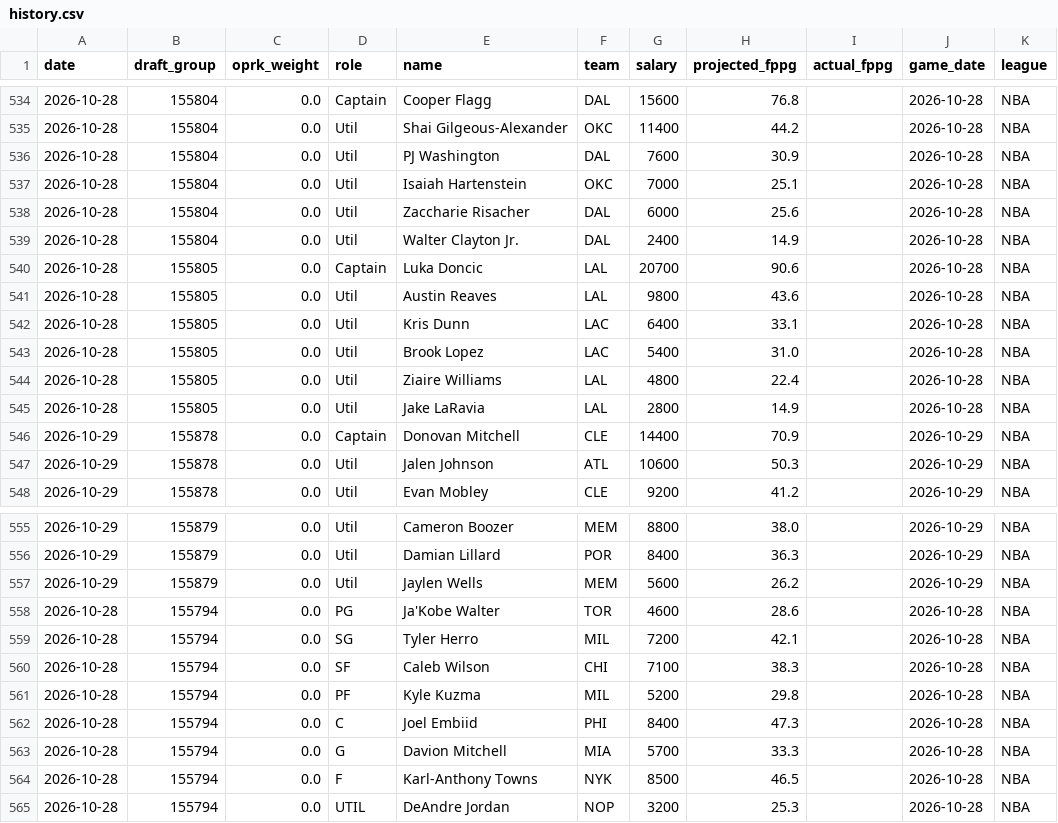
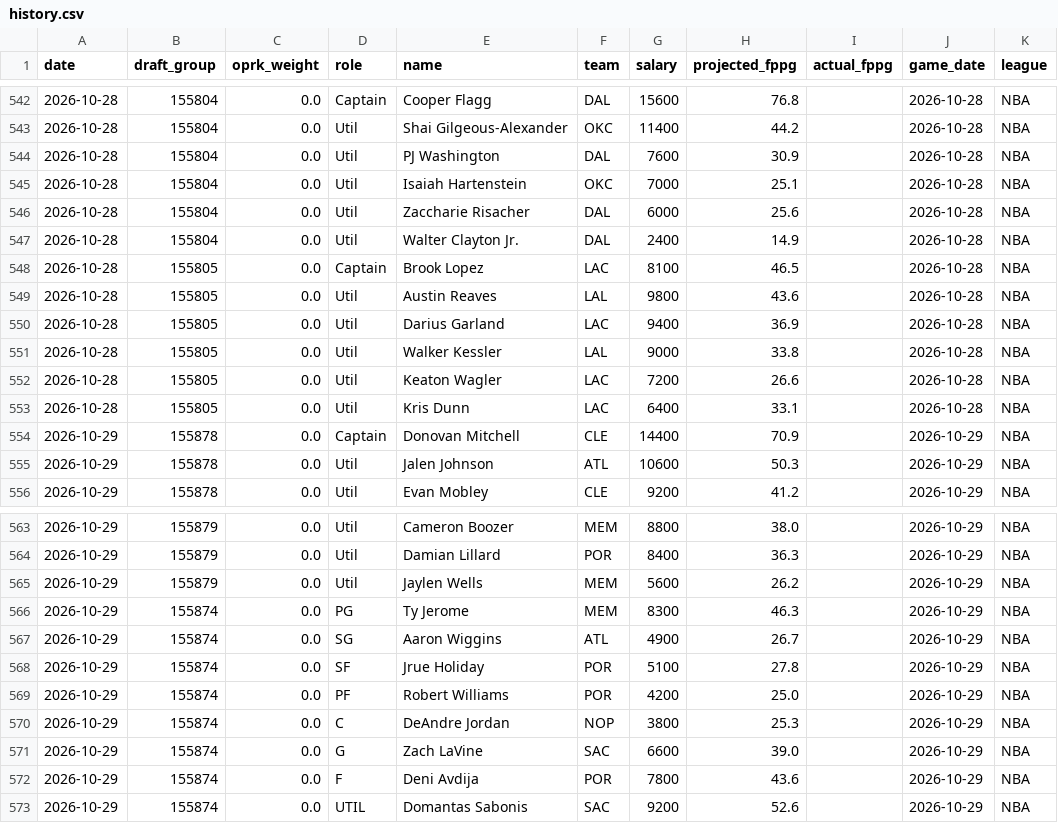
Before and after one commit to leelening/lineupiq, a CSV file: history.csv, drawn as a sheet; only a part is shown, gaps mark what is left out; the diff covers the shown part only.

Commit message:
Update lineup history (2026-10-29) [skip ci]

```diff
--- a/history.csv
+++ b/history.csv
@@ -539,8 +547,8 @@ date,draft_group,oprk_weight,role,name,team,salary,projected_fppg,actual_fppg,ga
 2026-10-28,155804,0.0,Util,Walter Clayton Jr.,DAL,2400,14.9,,2026-10-28,NBA
-2026-10-28,155805,0.0,Captain,Luka Doncic,LAL,20700,90.6,,2026-10-28,NBA
+2026-10-28,155805,0.0,Captain,Brook Lopez,LAC,8100,46.5,,2026-10-28,NBA
 2026-10-28,155805,0.0,Util,Austin Reaves,LAL,9800,43.6,,2026-10-28,NBA
+2026-10-28,155805,0.0,Util,Darius Garland,LAC,9400,36.9,,2026-10-28,NBA
+2026-10-28,155805,0.0,Util,Walker Kessler,LAL,9000,33.8,,2026-10-28,NBA
+2026-10-28,155805,0.0,Util,Keaton Wagler,LAC,7200,26.6,,2026-10-28,NBA
 2026-10-28,155805,0.0,Util,Kris Dunn,LAC,6400,33.1,,2026-10-28,NBA
-2026-10-28,155805,0.0,Util,Brook Lopez,LAC,5400,31.0,,2026-10-28,NBA
-2026-10-28,155805,0.0,Util,Ziaire Williams,LAL,4800,22.4,,2026-10-28,NBA
-2026-10-28,155805,0.0,Util,Jake LaRavia,LAL,2800,14.9,,2026-10-28,NBA
 2026-10-29,155878,0.0,Captain,Donovan Mitchell,CLE,14400,70.9,,2026-10-29,NBA
@@ -557,9 +565,9 @@ date,draft_group,oprk_weight,role,name,team,salary,projected_fppg,actual_fppg,ga
 2026-10-29,155879,0.0,Util,Jaylen Wells,MEM,5600,26.2,,2026-10-29,NBA
-2026-10-28,155794,0.0,PG,Ja'Kobe Walter,TOR,4600,28.6,,2026-10-28,NBA
-2026-10-28,155794,0.0,SG,Tyler Herro,MIL,7200,42.1,,2026-10-28,NBA
-2026-10-28,155794,0.0,SF,Caleb Wilson,CHI,7100,38.3,,2026-10-28,NBA
-2026-10-28,155794,0.0,PF,Kyle Kuzma,MIL,5200,29.8,,2026-10-28,NBA
-2026-10-28,155794,0.0,C,Joel Embiid,PHI,8400,47.3,,2026-10-28,NBA
-2026-10-28,155794,0.0,G,Davion Mitchell,MIA,5700,33.3,,2026-10-28,NBA
-2026-10-28,155794,0.0,F,Karl-Anthony Towns,NYK,8500,46.5,,2026-10-28,NBA
-2026-10-28,155794,0.0,UTIL,DeAndre Jordan,NOP,3200,25.3,,2026-10-28,NBA
+2026-10-29,155874,0.0,PG,Ty Jerome,MEM,8300,46.3,,2026-10-29,NBA
+2026-10-29,155874,0.0,SG,Aaron Wiggins,ATL,4900,26.7,,2026-10-29,NBA
+2026-10-29,155874,0.0,SF,Jrue Holiday,POR,5100,27.8,,2026-10-29,NBA
+2026-10-29,155874,0.0,PF,Robert Williams,POR,4200,25.0,,2026-10-29,NBA
+2026-10-29,155874,0.0,C,DeAndre Jordan,NOP,3800,25.3,,2026-10-29,NBA
+2026-10-29,155874,0.0,G,Zach LaVine,SAC,6600,39.0,,2026-10-29,NBA
+2026-10-29,155874,0.0,F,Deni Avdija,POR,7800,43.6,,2026-10-29,NBA
+2026-10-29,155874,0.0,UTIL,Domantas Sabonis,SAC,9200,52.6,,2026-10-29,NBA
```
Also changed, not shown: 1 added row elsewhere in this file.
